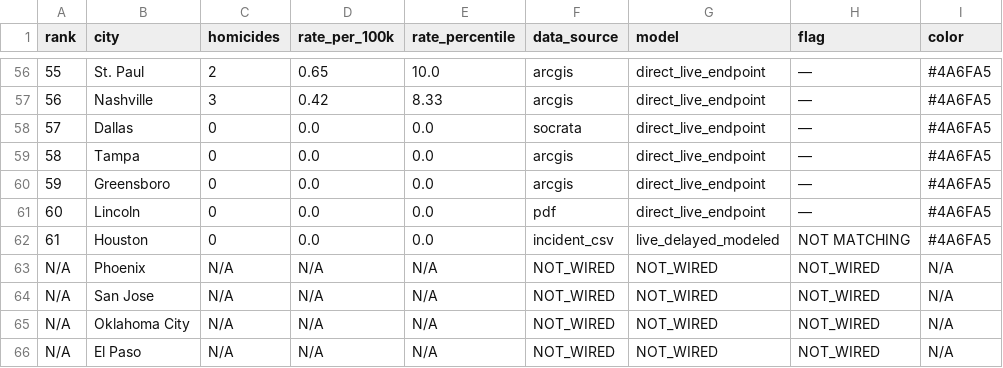
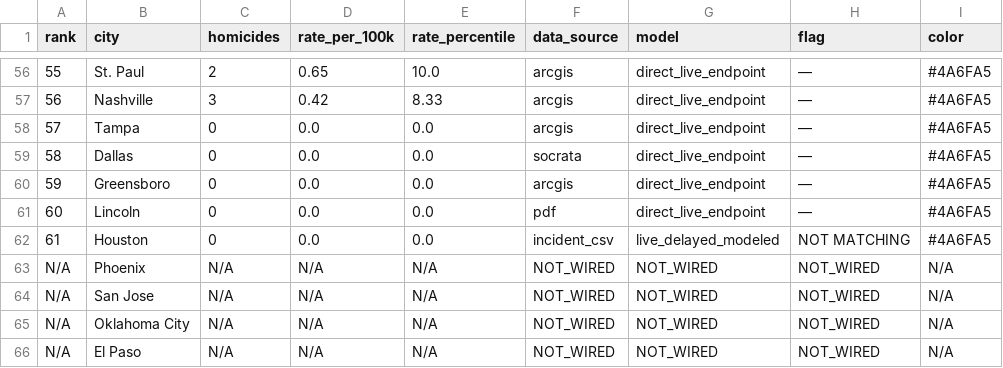
Before and after one commit to ro00archworkall/homicide_tracker, a CSV file: src/data/city_data.csv, drawn as a sheet; only a part is shown, gaps mark what is left out.

```diff
--- a/src/data/city_data.csv
+++ b/src/data/city_data.csv
@@ -57,4 +57,4 @@ rank,city,homicides,rate_per_100k,rate_percentile,data_source,model,flag,color
 56,Nashville,3,0.42,8.33,arcgis,direct_live_endpoint,—,#4A6FA5
-57,Dallas,0,0.0,0.0,socrata,direct_live_endpoint,—,#4A6FA5
-58,Tampa,0,0.0,0.0,arcgis,direct_live_endpoint,—,#4A6FA5
+57,Tampa,0,0.0,0.0,arcgis,direct_live_endpoint,—,#4A6FA5
+58,Dallas,0,0.0,0.0,socrata,direct_live_endpoint,—,#4A6FA5
 59,Greensboro,0,0.0,0.0,arcgis,direct_live_endpoint,—,#4A6FA5
```
Also changed, not shown: 1 other file.
